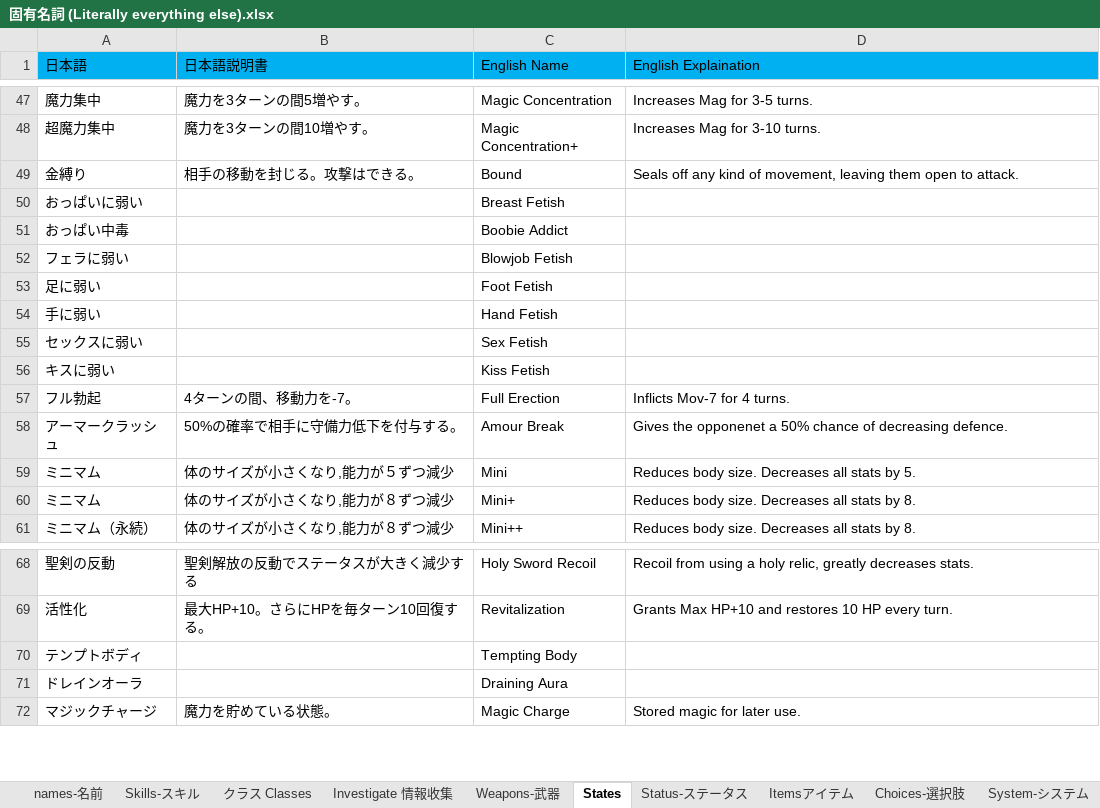
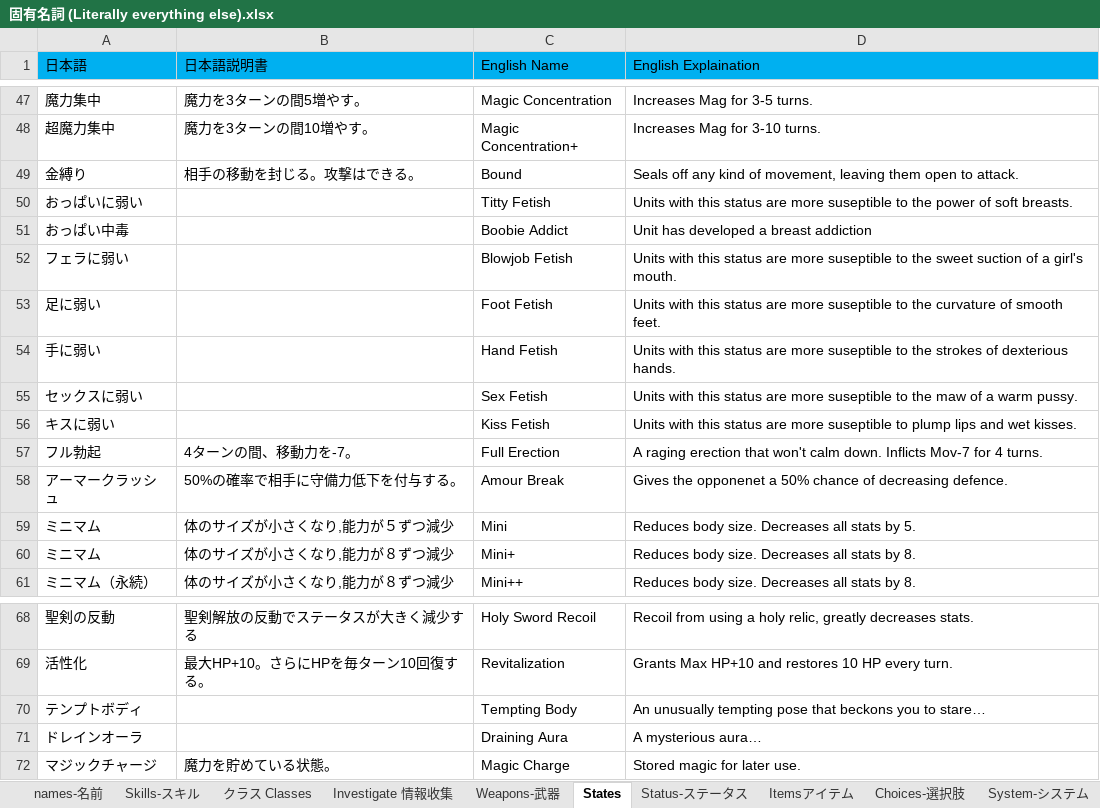
Before and after one commit to Giratena/Succubus-Senki-Translation-Project, an Excel workbook: 固有名詞 (Literally everything else).xlsx, sheet States, drawn as a sheet; only a part is shown, gaps mark what is left out; values as stored, in another font and other column widths than the file's, no borders; the diff names each change by its address in the sheet, - before the commit and + after, or states it on an @@ line.

Commit message:
Update 固有名詞 (Literally everything else).xlsx

```diff
--- a/固有名詞 (Literally everything else).xlsx (sheet States)
+++ b/固有名詞 (Literally everything else).xlsx (sheet States)
-C50 (English Name): Breast Fetish
+C50 (English Name): Titty Fetish
-D50 (English Explaination): (empty)
+D50 (English Explaination): Units with this status are more suseptible to the power of soft breasts.
-D51 (English Explaination): (empty)
+D51 (English Explaination): Unit has developed a breast addiction
-D52 (English Explaination): (empty)
+D52 (English Explaination): Units with this status are more suseptible to the sweet suction of a girl's mouth.
-D53 (English Explaination): (empty)
+D53 (English Explaination): Units with this status are more suseptible to the curvature of smooth feet.
-D54 (English Explaination): (empty)
+D54 (English Explaination): Units with this status are more suseptible to the strokes of dexterious hands.
-D55 (English Explaination): (empty)
+D55 (English Explaination): Units with this status are more suseptible to the maw of a warm pussy.
-D56 (English Explaination): (empty)
+D56 (English Explaination): Units with this status are more suseptible to plump lips and wet kisses.
-D57 (English Explaination): Inflicts Mov-7…
+D57 (English Explaination): A raging erection that won't calm down. Inflicts Mov-7…
-D70 (English Explaination): (empty)
+D70 (English Explaination): An unusually tempting pose that beckons you to stare…
-D71 (English Explaination): (empty)
+D71 (English Explaination): A mysterious aura…
```
